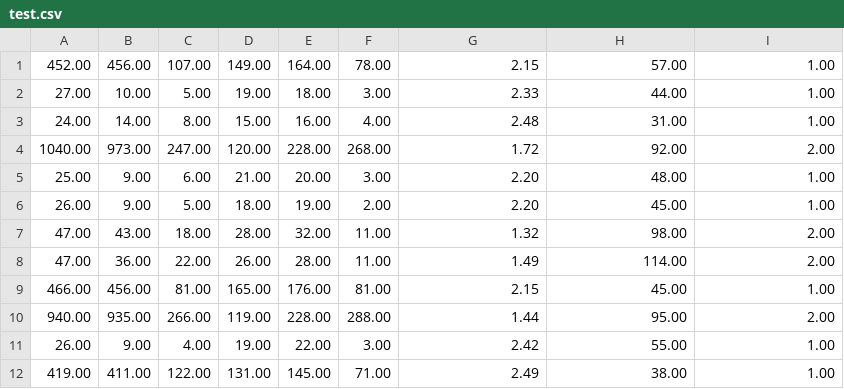
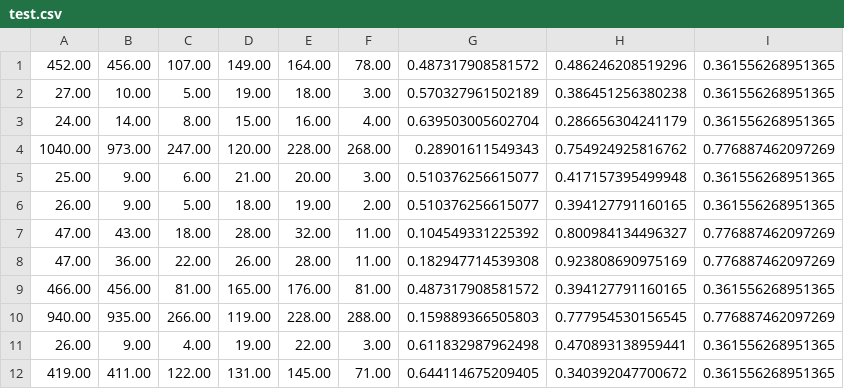
Before and after one commit to nicorsm/ssd, a CSV file: dataset/test.csv, drawn as a sheet; only a part is shown; the diff covers the shown part only.

```diff
--- a/dataset/test.csv
+++ b/dataset/test.csv
@@ -1,12 +1,12 @@
-452.00,456.00,107.00,149.00,164.00,78.00,2.15,57.00,1.00
-27.00,10.00,5.00,19.00,18.00,3.00,2.33,44.00,1.00
-24.00,14.00,8.00,15.00,16.00,4.00,2.48,31.00,1.00
-1040.00,973.00,247.00,120.00,228.00,268.00,1.72,92.00,2.00
-25.00,9.00,6.00,21.00,20.00,3.00,2.20,48.00,1.00
-26.00,9.00,5.00,18.00,19.00,2.00,2.20,45.00,1.00
-47.00,43.00,18.00,28.00,32.00,11.00,1.32,98.00,2.00
-47.00,36.00,22.00,26.00,28.00,11.00,1.49,114.00,2.00
-466.00,456.00,81.00,165.00,176.00,81.00,2.15,45.00,1.00
-940.00,935.00,266.00,119.00,228.00,288.00,1.44,95.00,2.00
-26.00,9.00,4.00,19.00,22.00,3.00,2.42,55.00,1.00
-419.00,411.00,122.00,131.00,145.00,71.00,2.49,38.00,1.00
+452.00,456.00,107.00,149.00,164.00,78.00,0.487317908581572,0.486246208519296,0.361556268951365
+27.00,10.00,5.00,19.00,18.00,3.00,0.570327961502189,0.386451256380238,0.361556268951365
+24.00,14.00,8.00,15.00,16.00,4.00,0.639503005602704,0.286656304241179,0.361556268951365
+1040.00,973.00,247.00,120.00,228.00,268.00,0.28901611549343,0.754924925816762,0.776887462097269
+25.00,9.00,6.00,21.00,20.00,3.00,0.510376256615077,0.417157395499948,0.361556268951365
+26.00,9.00,5.00,18.00,19.00,2.00,0.510376256615077,0.394127791160165,0.361556268951365
+47.00,43.00,18.00,28.00,32.00,11.00,0.104549331225392,0.800984134496327,0.776887462097269
+47.00,36.00,22.00,26.00,28.00,11.00,0.182947714539308,0.923808690975169,0.776887462097269
+466.00,456.00,81.00,165.00,176.00,81.00,0.487317908581572,0.394127791160165,0.361556268951365
+940.00,935.00,266.00,119.00,228.00,288.00,0.159889366505803,0.777954530156545,0.776887462097269
+26.00,9.00,4.00,19.00,22.00,3.00,0.611832987962498,0.470893138959441,0.361556268951365
+419.00,411.00,122.00,131.00,145.00,71.00,0.644114675209405,0.340392047700672,0.361556268951365
```
Also changed, not shown: 36 edited cells elsewhere in this file, dataset/train.csv, 4 other files.
